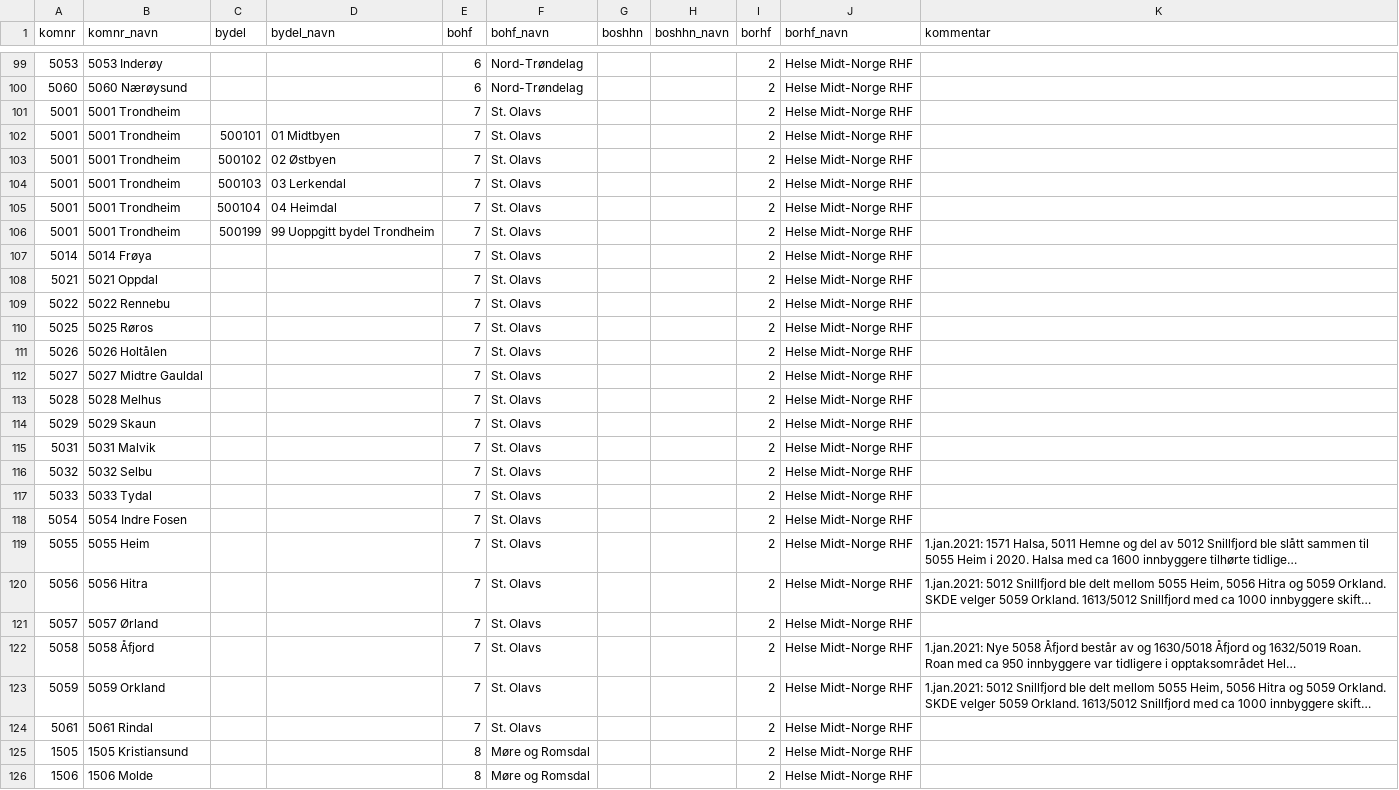
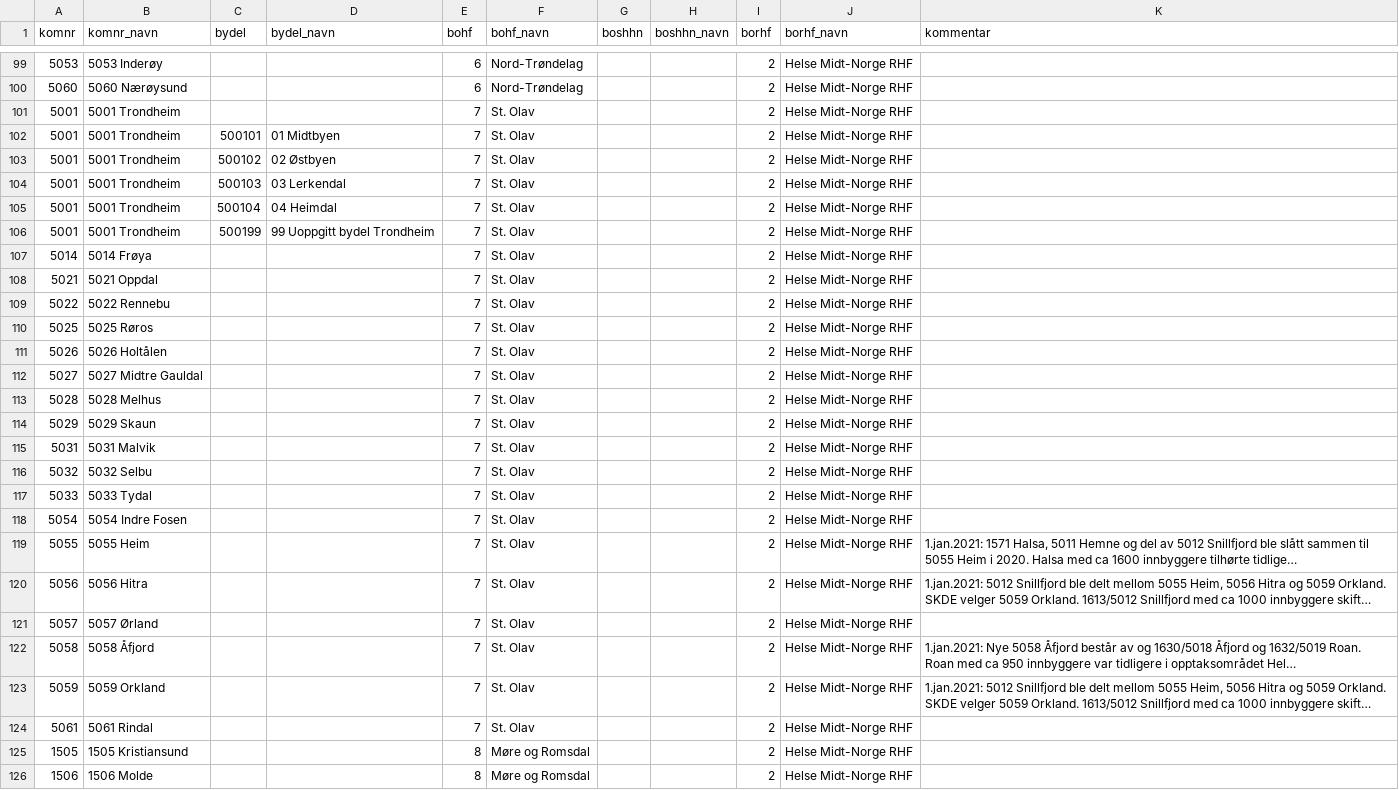
Before and after one commit to SKDE-Analyse/sas_codes, a CSV file: data/boomr_2021.csv (was data/boomr_2020.csv), drawn as a sheet; only a part is shown, gaps mark what is left out; long unchanged cells end in …; the diff names each change by its address in the sheet, - before the commit and + after, or states it on an @@ line.

```diff
--- a/data/boomr_2020.csv
+++ b/data/boomr_2021.csv
-F101:F124 (bohf_navn): St. Olavs
+F101:F124 (bohf_navn): St. Olav
```
Also changed, not shown: data/behandler.csv, 9 other files.
